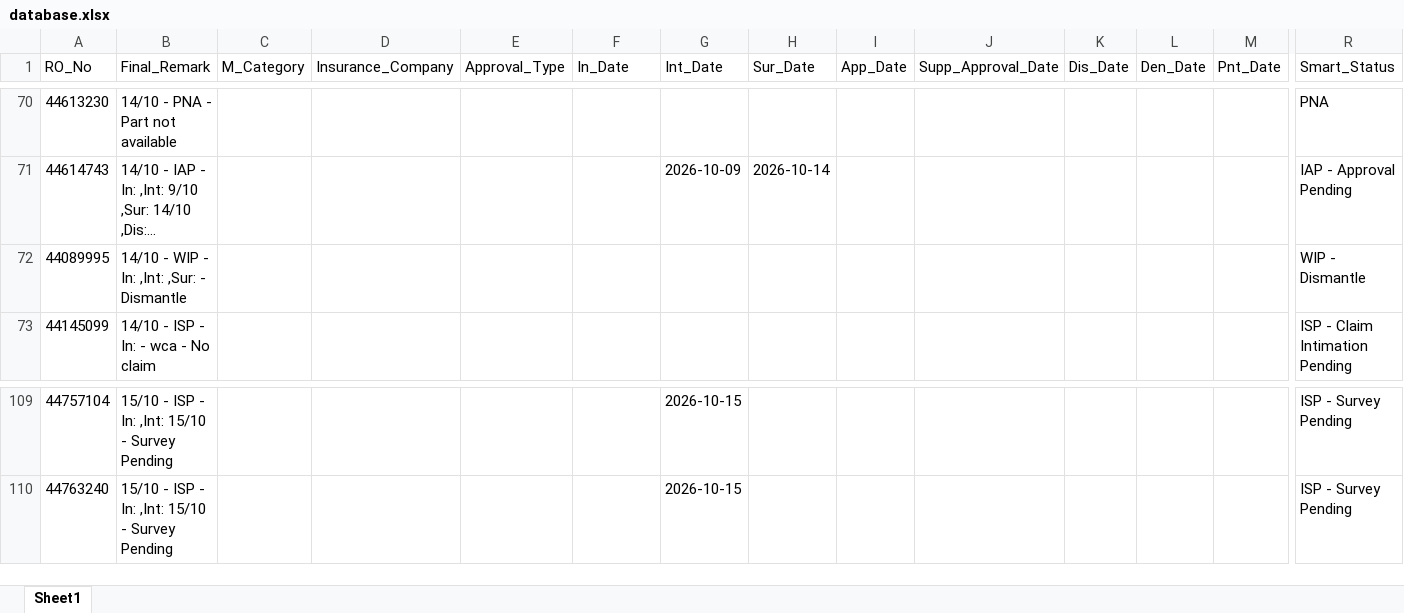
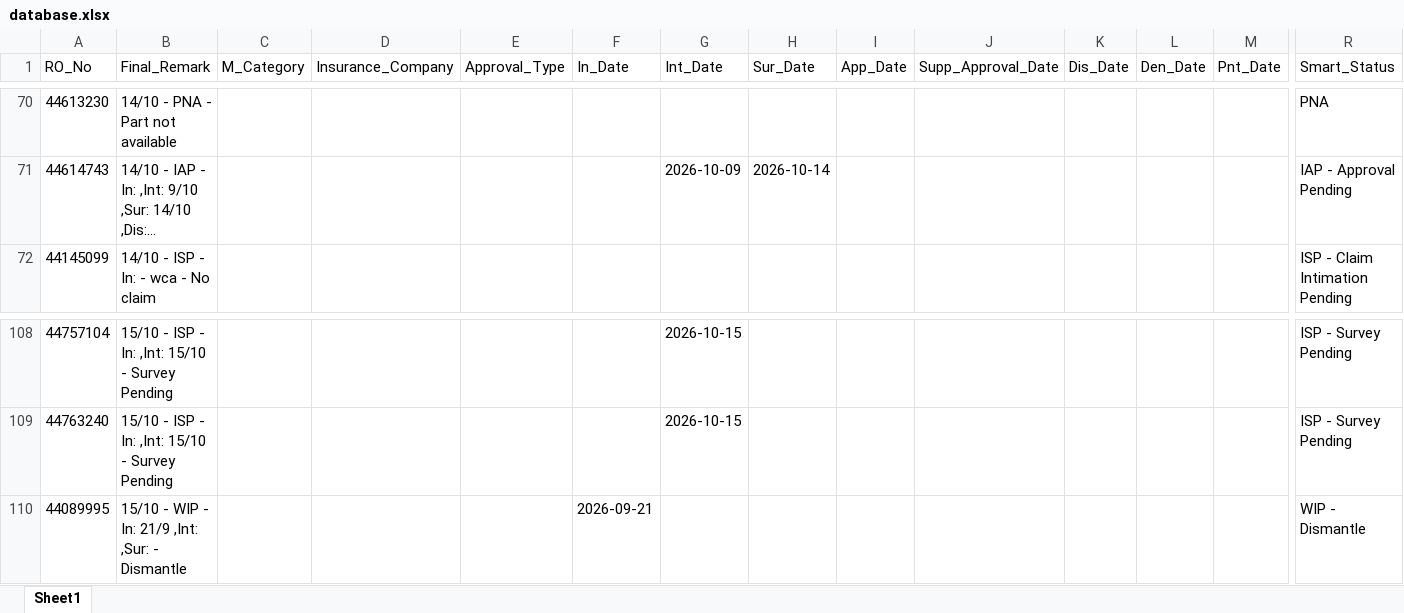
Before and after one commit to mowais05/Remark_update, an Excel workbook: database.xlsx, sheet Sheet1, drawn as a sheet; only a part is shown, gaps mark what is left out; long unchanged cells end in …; values as stored, in another font and other column widths than the file's, no borders; removed rows and columns are numbered as before the commit, all else as after; rows hold the shown columns only; the diff names each change by its address in the sheet, - before the commit and + after, or states it on an @@ line.

Commit message:
Update Database

```diff
--- a/database.xlsx (sheet Sheet1)
+++ b/database.xlsx (sheet Sheet1)
-row 72: 44089995 | 14/10 - WIP - In: ,Int: ,Sur: - Dismantle |  |  |  |  |  |  |  |  |  |  |  | WIP - Dismantle
+row 110: 44089995 | 15/10 - WIP - In: 21/9 ,Int: ,Sur: - Dismantle |  |  |  | 2026-09-21 |  |  |  |  |  |  |  | WIP - Dismantle
```
